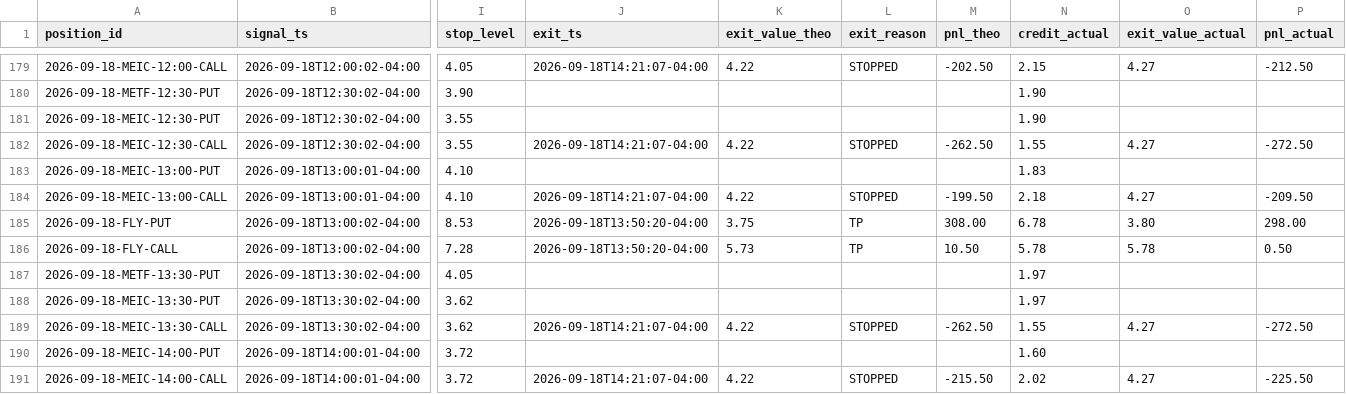
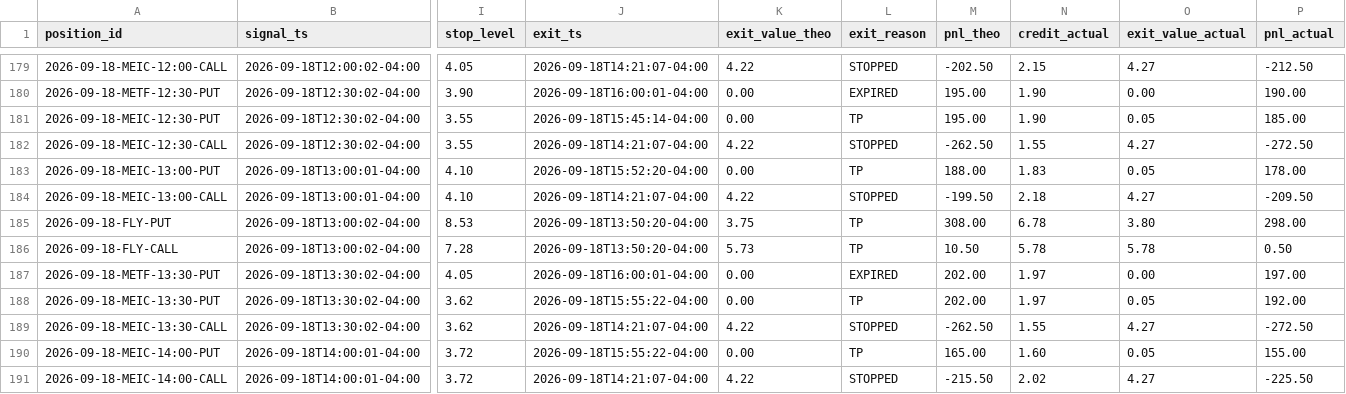
Before and after one commit to alwahedi-netizen/spx-0DTE-v1, a CSV file: data/paper/positions.csv, drawn as a sheet; only a part is shown, gaps mark what is left out; the diff covers the shown part only; the diff names each change by its address in the sheet, - before the commit and + after, or states it on an @@ line.

```diff
--- a/data/paper/positions.csv
+++ b/data/paper/positions.csv
-J180 (exit_ts): (empty)
+J180 (exit_ts): 2026-09-18T16:00:01-04:00
-K180:K181 (exit_value_theo): (empty)
+K180:K181 (exit_value_theo): 0.00
-L180 (exit_reason): (empty)
+L180 (exit_reason): EXPIRED
-M180:M181 (pnl_theo): (empty)
+M180:M181 (pnl_theo): 195.00
-O180 (exit_value_actual): (empty)
+O180 (exit_value_actual): 0.00
-P180 (pnl_actual): (empty)
+P180 (pnl_actual): 190.00
-J181 (exit_ts): (empty)
+J181 (exit_ts): 2026-09-18T15:45:14-04:00
-L181 (exit_reason): (empty)
+L181 (exit_reason): TP
-O181 (exit_value_actual): (empty)
+O181 (exit_value_actual): 0.05
-P181 (pnl_actual): (empty)
+P181 (pnl_actual): 185.00
-J183 (exit_ts): (empty)
+J183 (exit_ts): 2026-09-18T15:52:20-04:00
-K183 (exit_value_theo): (empty)
+K183 (exit_value_theo): 0.00
-L183 (exit_reason): (empty)
+L183 (exit_reason): TP
-M183 (pnl_theo): (empty)
+M183 (pnl_theo): 188.00
-O183 (exit_value_actual): (empty)
+O183 (exit_value_actual): 0.05
-P183 (pnl_actual): (empty)
+P183 (pnl_actual): 178.00
-J187 (exit_ts): (empty)
+J187 (exit_ts): 2026-09-18T16:00:01-04:00
-K187:K188 (exit_value_theo): (empty)
+K187:K188 (exit_value_theo): 0.00
-L187 (exit_reason): (empty)
+L187 (exit_reason): EXPIRED
-M187:M188 (pnl_theo): (empty)
+M187:M188 (pnl_theo): 202.00
-O187 (exit_value_actual): (empty)
+O187 (exit_value_actual): 0.00
-P187 (pnl_actual): (empty)
+P187 (pnl_actual): 197.00
-J188 (exit_ts): (empty)
+J188 (exit_ts): 2026-09-18T15:55:22-04:00
-L188 (exit_reason): (empty)
+L188 (exit_reason): TP
-O188 (exit_value_actual): (empty)
+O188 (exit_value_actual): 0.05
-P188 (pnl_actual): (empty)
+P188 (pnl_actual): 192.00
-J190 (exit_ts): (empty)
+J190 (exit_ts): 2026-09-18T15:55:22-04:00
-K190 (exit_value_theo): (empty)
+K190 (exit_value_theo): 0.00
-L190 (exit_reason): (empty)
+L190 (exit_reason): TP
-M190 (pnl_theo): (empty)
+M190 (pnl_theo): 165.00
-O190 (exit_value_actual): (empty)
+O190 (exit_value_actual): 0.05
-P190 (pnl_actual): (empty)
+P190 (pnl_actual): 155.00
```
Also changed, not shown: 2 added rows and 54 edited cells elsewhere in this file, data/paper/signals.csv, 1 other file.
